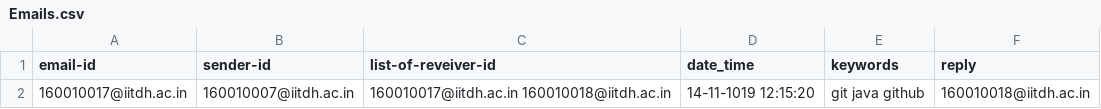
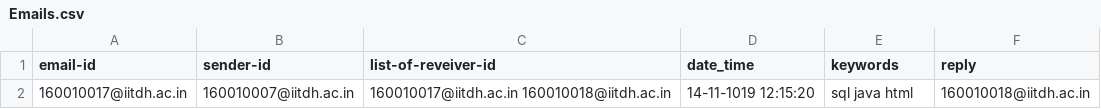
Before and after one commit to AshishBhoi/EmailGroups-IITDH, a CSV file: Emails.csv, drawn as a sheet.

```diff
--- a/Emails.csv
+++ b/Emails.csv
@@ -1,2 +1,2 @@
 email-id,sender-id,list-of-reveiver-id,date_time,keywords,reply
-160010017@iitdh.ac.in,160010007@iitdh.ac.in,160010017@iitdh.ac.in 160010018@iitdh.ac.in,14-11-1019 12:15:20,git java github,160010018@iitdh.ac.in
+160010017@iitdh.ac.in,160010007@iitdh.ac.in,160010017@iitdh.ac.in 160010018@iitdh.ac.in,14-11-1019 12:15:20,sql java html,160010018@iitdh.ac.in
```
Also changed, not shown: Keywords.csv.
